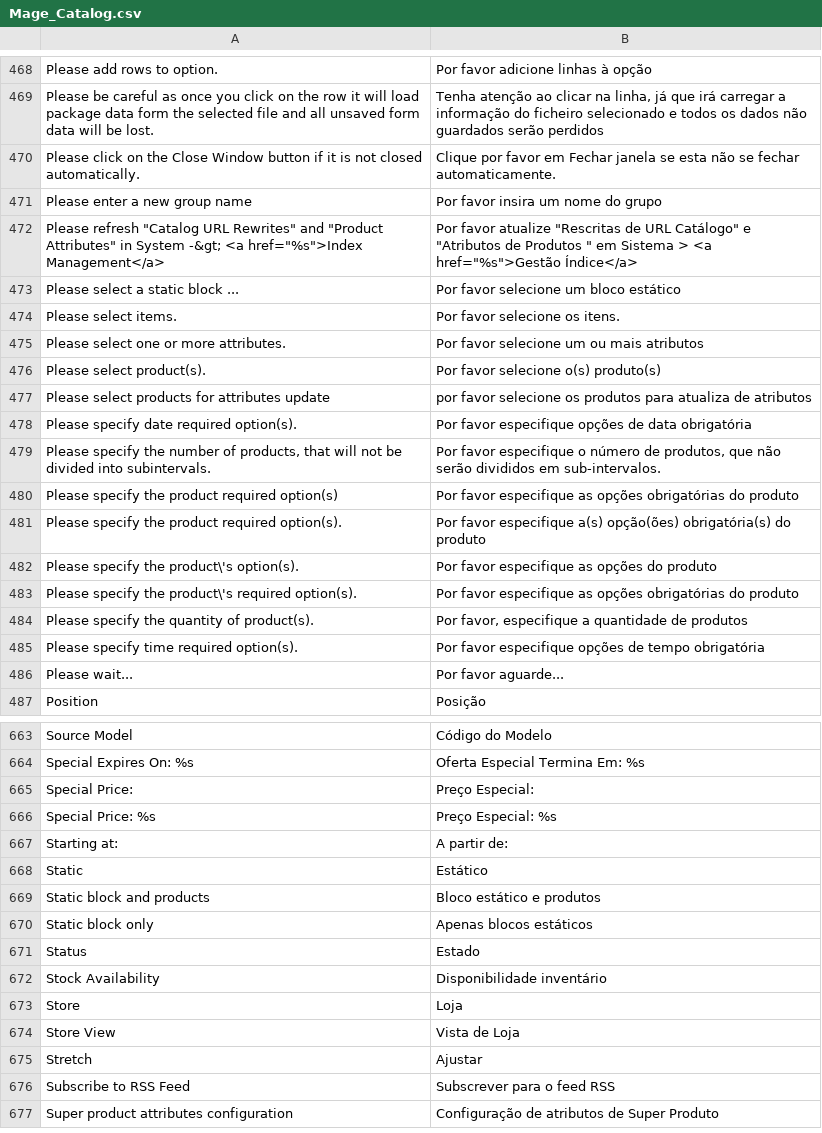
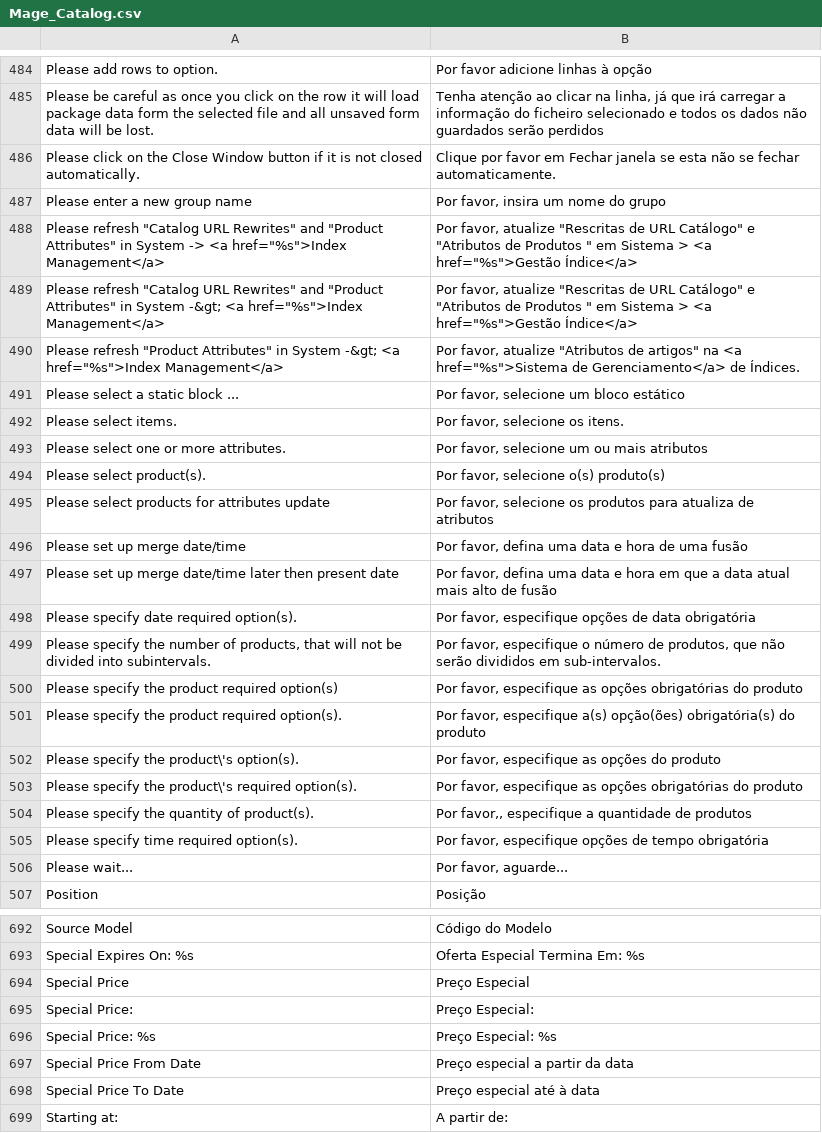
Before and after one commit to MaWoScha/German_LocalePack_pt_PT, a CSV file: app/locale/pt_PT/Mage_Catalog.csv, drawn as a sheet; only a part is shown, gaps mark what is left out; the shorter side is filled out with more unchanged rows; the diff covers the shown part only.

Commit message:
Version 0.6.5, Language packages with enhanced translations / Ueberarbeitung der Uebersetzung (Mage_Adminhtml.csv, Mage_Catalog.csv, Mage_Sales.csv, Mage_Core.csv, Mage_Customer.csv, Mage_Checkout.csv, Mage_Page.csv, Mage_AdminNotification.csv, Mage_ConfigurableSwatches.csv)

```diff
--- a/app/locale/pt_PT/Mage_Catalog.csv
+++ b/app/locale/pt_PT/Mage_Catalog.csv
@@ -470,18 +486,22 @@
 "Please click on the Close Window button if it is not closed automatically.","Clique por favor em Fechar janela se esta não se fechar automaticamente."
-"Please enter a new group name","Por favor insira um nome do grupo"
-"Please refresh ""Catalog URL Rewrites"" and ""Product Attributes"" in System -&gt; <a href=""%s"">Index Management</a>","Por favor atualize ""Rescritas de URL Catálogo"" e ""Atributos de Produtos "" em Sistema > <a href=""%s"">Gestão Índice</a>"
-"Please select a static block ...","Por favor selecione um bloco estático"
-"Please select items.","Por favor selecione os itens."
-"Please select one or more attributes.","Por favor selecione um ou mais atributos"
-"Please select product(s).","Por favor selecione o(s) produto(s)"
-"Please select products for attributes update","por favor selecione os produtos para atualiza de atributos"
-"Please specify date required option(s).","Por favor especifique opções de data obrigatória"
-"Please specify the number of products, that will not be divided into subintervals.","Por favor especifique o número de produtos, que não serão divididos em sub-intervalos."
-"Please specify the product required option(s)","Por favor especifique as opções obrigatórias do produto"
-"Please specify the product required option(s).","Por favor especifique a(s) opção(ões) obrigatória(s) do produto"
-"Please specify the product\'s option(s).","Por favor especifique as opções do produto"
-"Please specify the product\'s required option(s).","Por favor especifique as opções obrigatórias do produto"
-"Please specify the quantity of product(s).","Por favor, especifique a quantidade de produtos"
-"Please specify time required option(s).","Por favor especifique opções de tempo obrigatória"
-"Please wait...","Por favor aguarde..."
+"Please enter a new group name","Por favor, insira um nome do grupo"
+"Please refresh ""Catalog URL Rewrites"" and ""Product Attributes"" in System -> <a href=""%s"">Index Management</a>","Por favor, atualize ""Rescritas de URL Catálogo"" e ""Atributos de Produtos "" em Sistema > <a href=""%s"">Gestão Índice</a>"
+"Please refresh ""Catalog URL Rewrites"" and ""Product Attributes"" in System -&gt; <a href=""%s"">Index Management</a>","Por favor, atualize ""Rescritas de URL Catálogo"" e ""Atributos de Produtos "" em Sistema > <a href=""%s"">Gestão Índice</a>"
+"Please refresh ""Product Attributes"" in System -&gt; <a href=""%s"">Index Management</a>","Por favor, atualize ""Atributos de artigos"" na <a href=""%s"">Sistema de Gerenciamento</a> de Índices."
+"Please select a static block ...","Por favor, selecione um bloco estático"
+"Please select items.","Por favor, selecione os itens."
+"Please select one or more attributes.","Por favor, selecione um ou mais atributos"
+"Please select product(s).","Por favor, selecione o(s) produto(s)"
+"Please select products for attributes update","Por favor, selecione os produtos para atualiza de atributos"
+"Please set up merge date/time","Por favor, defina uma data e hora de uma fusão"
+"Please set up merge date/time later then present date","Por favor, defina uma data e hora em que a data atual mais alto de fusão"
+"Please specify date required option(s).","Por favor, especifique opções de data obrigatória"
+"Please specify the number of products, that will not be divided into subintervals.","Por favor, especifique o número de produtos, que não serão divididos em sub-intervalos."
+"Please specify the product required option(s)","Por favor, especifique as opções obrigatórias do produto"
+"Please specify the product required option(s).","Por favor, especifique a(s) opção(ões) obrigatória(s) do produto"
+"Please specify the product\'s option(s).","Por favor, especifique as opções do produto"
+"Please specify the product\'s required option(s).","Por favor, especifique as opções obrigatórias do produto"
+"Please specify the quantity of product(s).","Por favor,, especifique a quantidade de produtos"
+"Please specify time required option(s).","Por favor, especifique opções de tempo obrigatória"
+"Please wait...","Por favor, aguarde..."
 "Position","Posição"
@@ -664,4 +693,7 @@
 "Special Expires On: %s","Oferta Especial Termina Em: %s"
+"Special Price","Preço Especial"
 "Special Price:","Preço Especial:"
 "Special Price: %s","Preço Especial: %s"
+"Special Price From Date","Preço especial a partir da data"
+"Special Price To Date","Preço especial até à data"
 "Starting at:","A partir de:"
```
Also changed, not shown: 33 added rows, 1 removed row and 16 edited cells elsewhere in this file, app/locale/pt_PT/Mage_Adminhtml.csv, app/locale/pt_PT/Mage_Core.csv, 10 other files.
